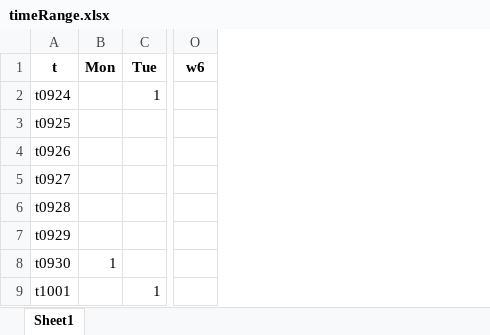
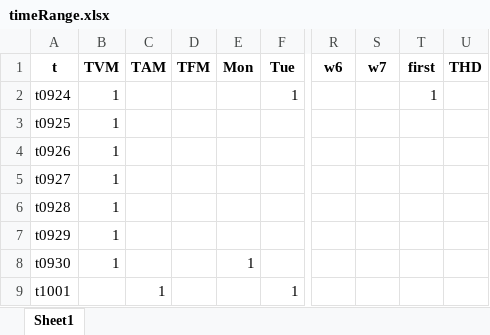
Before and after one commit to studAccLammers/itStud9Lp2024, an Excel workbook: gamsWorkSpace/timeRange.xlsx, sheet Sheet1, drawn as a sheet; only a part is shown, gaps mark what is left out; values as stored, in another font and other column widths than the file's, no borders; the diff names each change by its address in the sheet, - before the commit and + after, or states it on an @@ line.

```diff
--- a/gamsWorkSpace/timeRange.xlsx (sheet Sheet1)
+++ b/gamsWorkSpace/timeRange.xlsx (sheet Sheet1)
+column B (TVM), rows 2-8: all 1
+column C (TAM), row 9: 1
+column D (TFM), empty
+column S (w7), empty
+column T (first), row 2: 1
+column U (THD), empty
```
Also changed, not shown: gamsWorkSpace/inputData.xlsx, 15 other files.
